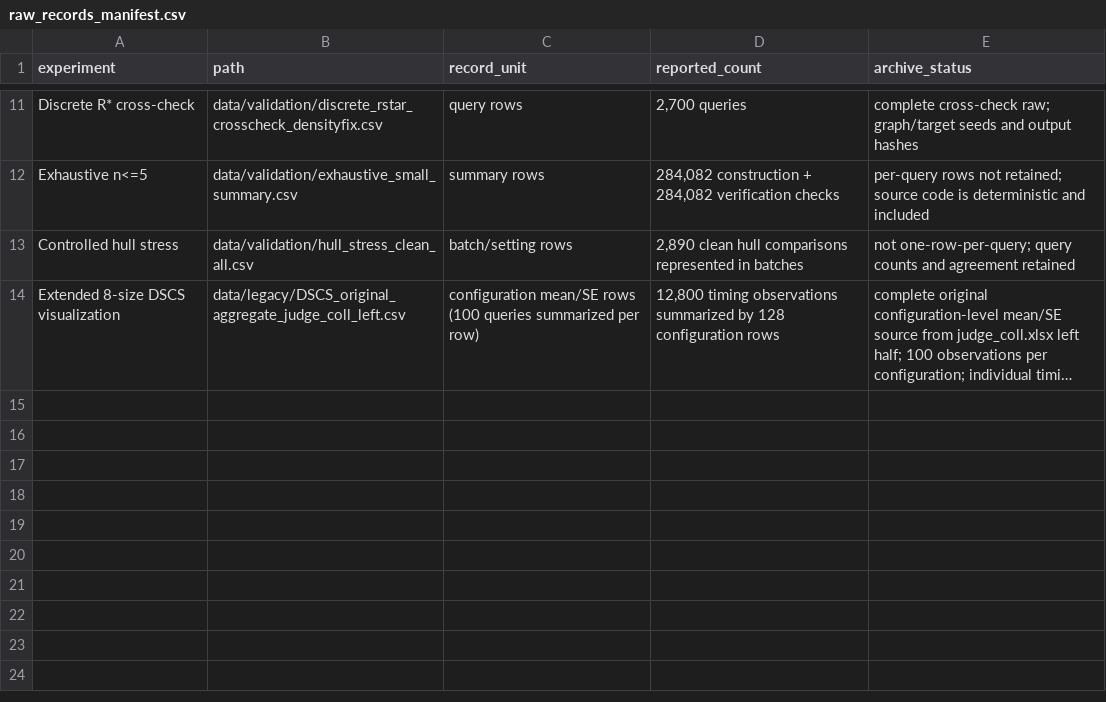
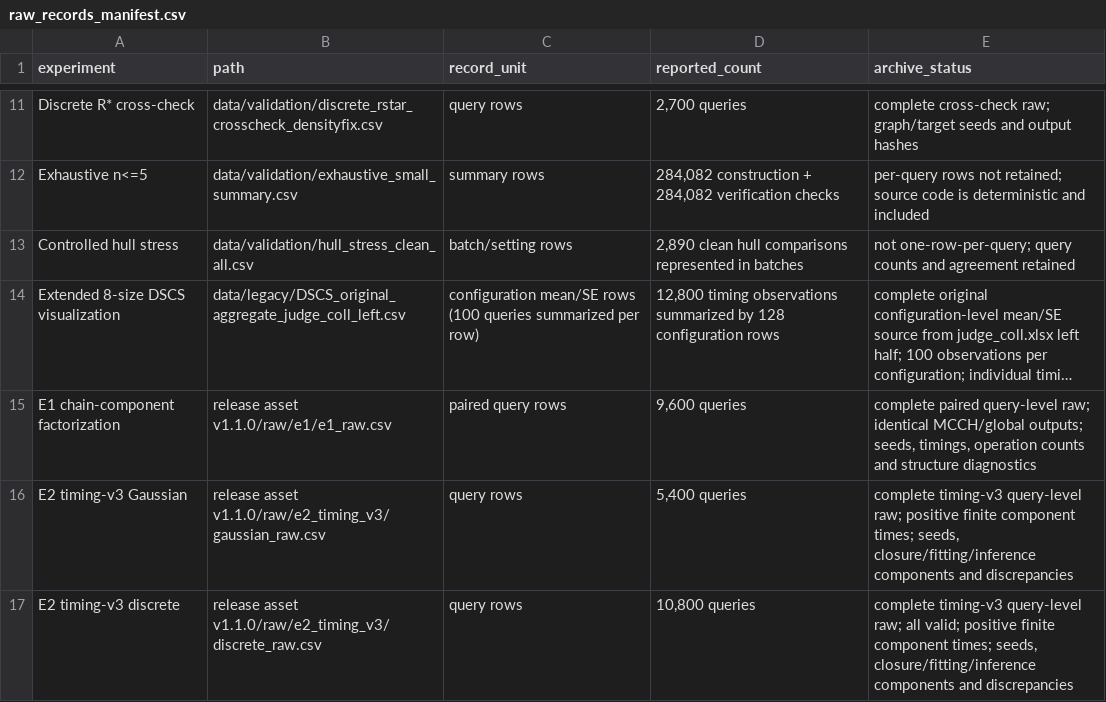
Before and after one commit to Wuwentao1/wwt, a CSV file: metadata/raw_records_manifest.csv, drawn as a sheet; only a part is shown, gaps mark what is left out; long unchanged cells end in …; the diff names each change by its address in the sheet, - before the commit and + after, or states it on an @@ line.

Commit message:
Add validated E1/E2 timing-v3 reproducibility materials
Add the checked E1 factorization experiment and final E2 timing-v3 reproduction materials, correct the public E2 entry point to timing-v3, and document v1.1.0 raw-record hashes and release packaging.

```diff
--- a/metadata/raw_records_manifest.csv
+++ b/metadata/raw_records_manifest.csv
+row 15: E1 chain-component factorization | release asset v1.1.0/raw/e1/e1_raw.csv | paired query rows | 9,600 queries | complete paired query-level raw; identical MCCH/global outputs; seeds, timings, operation counts and structure diagnostics
+row 16: E2 timing-v3 Gaussian | release asset v1.1.0/raw/e2_timing_v3/gaussian_raw.csv | query rows | 5,400 queries | complete timing-v3 query-level raw; positive finite component times; seeds, closure/fitting/inference components and discrepancies
+row 17: E2 timing-v3 discrete | release asset v1.1.0/raw/e2_timing_v3/discrete_raw.csv | query rows | 10,800 queries | complete timing-v3 query-level raw; all valid; positive finite component times; seeds, closure/fitting/inference components and discrepancies
```
Also changed, not shown: 15 other files.
